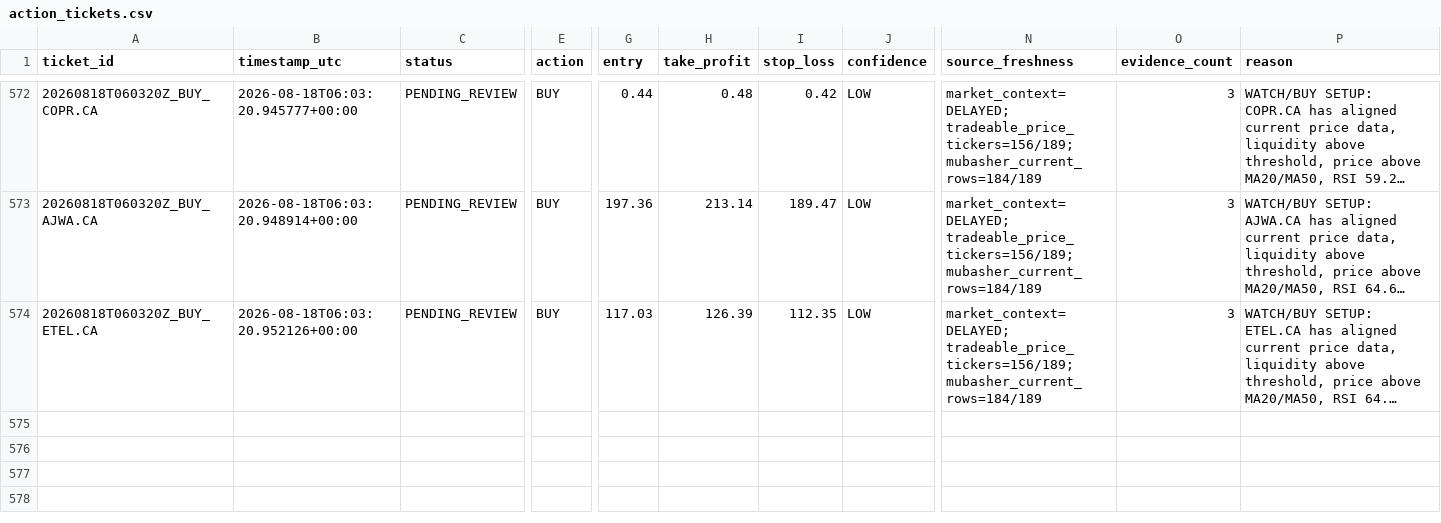
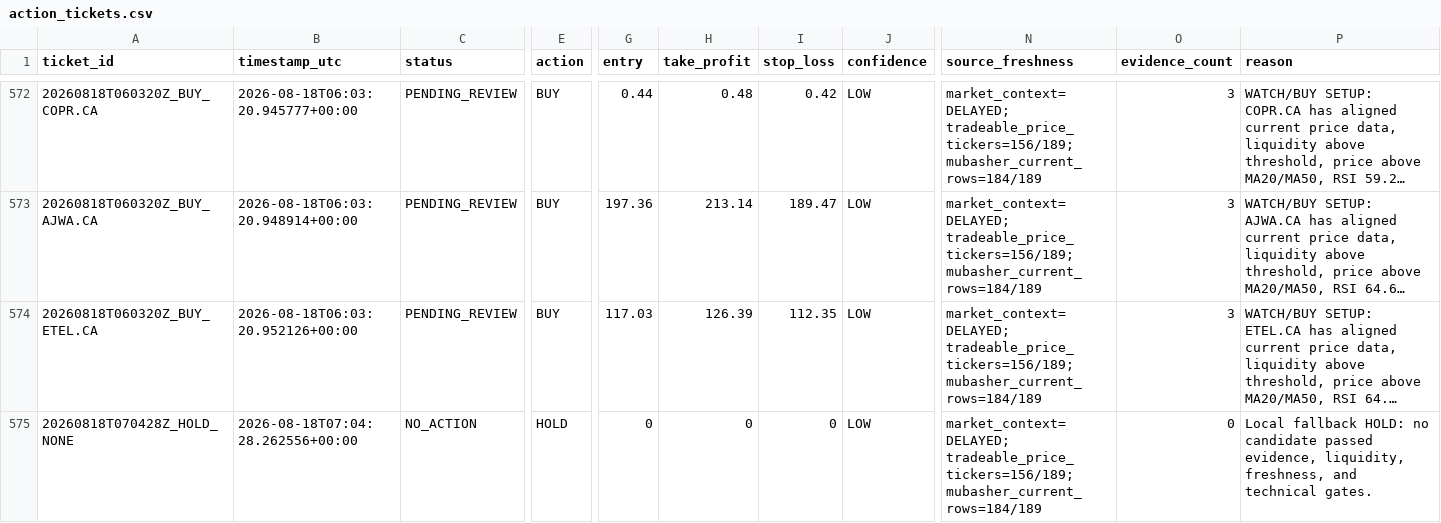
Before and after one commit to Philopater-Ayman/egx-telegram-scanner, a CSV file: action_tickets.csv, drawn as a sheet; only a part is shown, gaps mark what is left out; long unchanged cells end in …; rows hold the shown columns only; the diff names each change by its address in the sheet, - before the commit and + after, or states it on an @@ line.

```diff
--- a/action_tickets.csv
+++ b/action_tickets.csv
+row 575: 20260818T070428Z_HOLD_NONE | 2026-08-18T07:04:28.262556+00:00 | NO_ACTION | HOLD | 0 | 0 | 0 | LOW | market_context=DELAYED; tradeable_price_tickers=156/189; mubasher_current_rows=184/189 | 0 | Local fallback HOLD: no candidate passed evidence, liquidity, freshness, and technical gates.
```
Also changed, not shown: indicators.csv, scan_results.csv, 8 other files.
